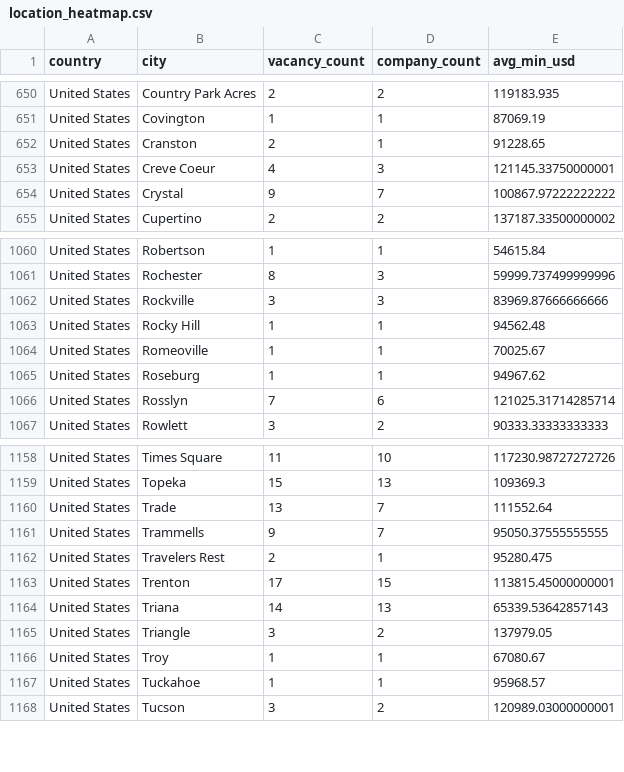
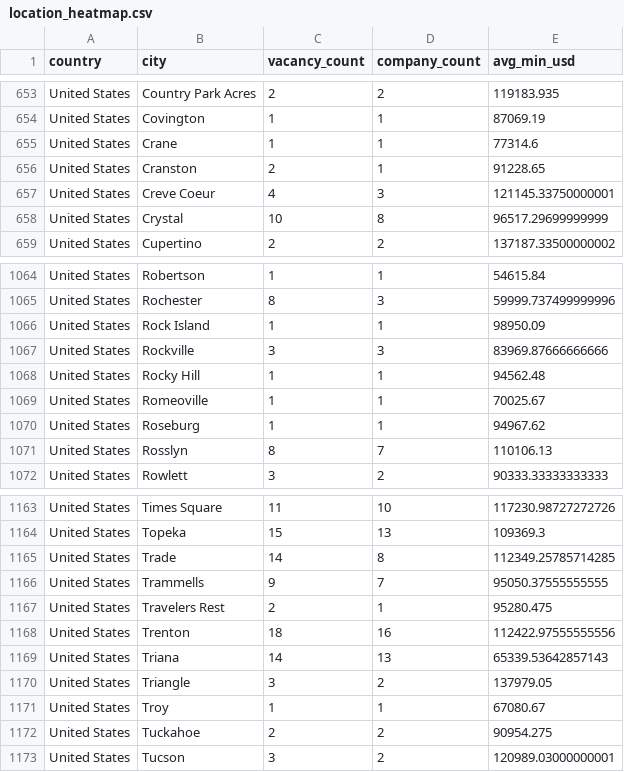
Before and after one commit to ShoafzalDataAnalyst/Adzuna-Job-Market-Vacancies, a CSV file: powerbi/location_heatmap.csv, drawn as a sheet; only a part is shown, gaps mark what is left out; the diff covers the shown part only.

```diff
--- a/powerbi/location_heatmap.csv
+++ b/powerbi/location_heatmap.csv
@@ -651,5 +654,6 @@ United States,Country Park Acres,2,2,119183.935
 United States,Covington,1,1,87069.19
+United States,Crane,1,1,77314.6
 United States,Cranston,2,1,91228.65
 United States,Creve Coeur,4,3,121145.33750000001
-United States,Crystal,9,7,100867.97222222222
+United States,Crystal,10,8,96517.29699999999
 United States,Cupertino,2,2,137187.33500000002
@@ -1061,2 +1065,3 @@ United States,Robertson,1,1,54615.84
 United States,Rochester,8,3,59999.737499999996
+United States,Rock Island,1,1,98950.09
 United States,Rockville,3,3,83969.87666666666
@@ -1065,3 +1070,3 @@ United States,Romeoville,1,1,70025.67
 United States,Roseburg,1,1,94967.62
-United States,Rosslyn,7,6,121025.31714285714
+United States,Rosslyn,8,7,110106.13
 United States,Rowlett,3,2,90333.33333333333
@@ -1159,6 +1164,6 @@ United States,Times Square,11,10,117230.98727272726
 United States,Topeka,15,13,109369.3
-United States,Trade,13,7,111552.64
+United States,Trade,14,8,112349.25785714285
 United States,Trammells,9,7,95050.37555555555
 United States,Travelers Rest,2,1,95280.475
-United States,Trenton,17,15,113815.45000000001
+United States,Trenton,18,16,112422.97555555556
 United States,Triana,14,13,65339.53642857143
@@ -1166,3 +1171,3 @@ United States,Triangle,3,2,137979.05
 United States,Troy,1,1,67080.67
-United States,Tuckahoe,1,1,95968.57
+United States,Tuckahoe,2,2,90954.275
 United States,Tucson,3,2,120989.03000000001
```
Also changed, not shown: 5 added rows and 121 edited cells elsewhere in this file, powerbi/daily_posting_trend.csv, powerbi/salary_by_category.csv, 6 other files.
